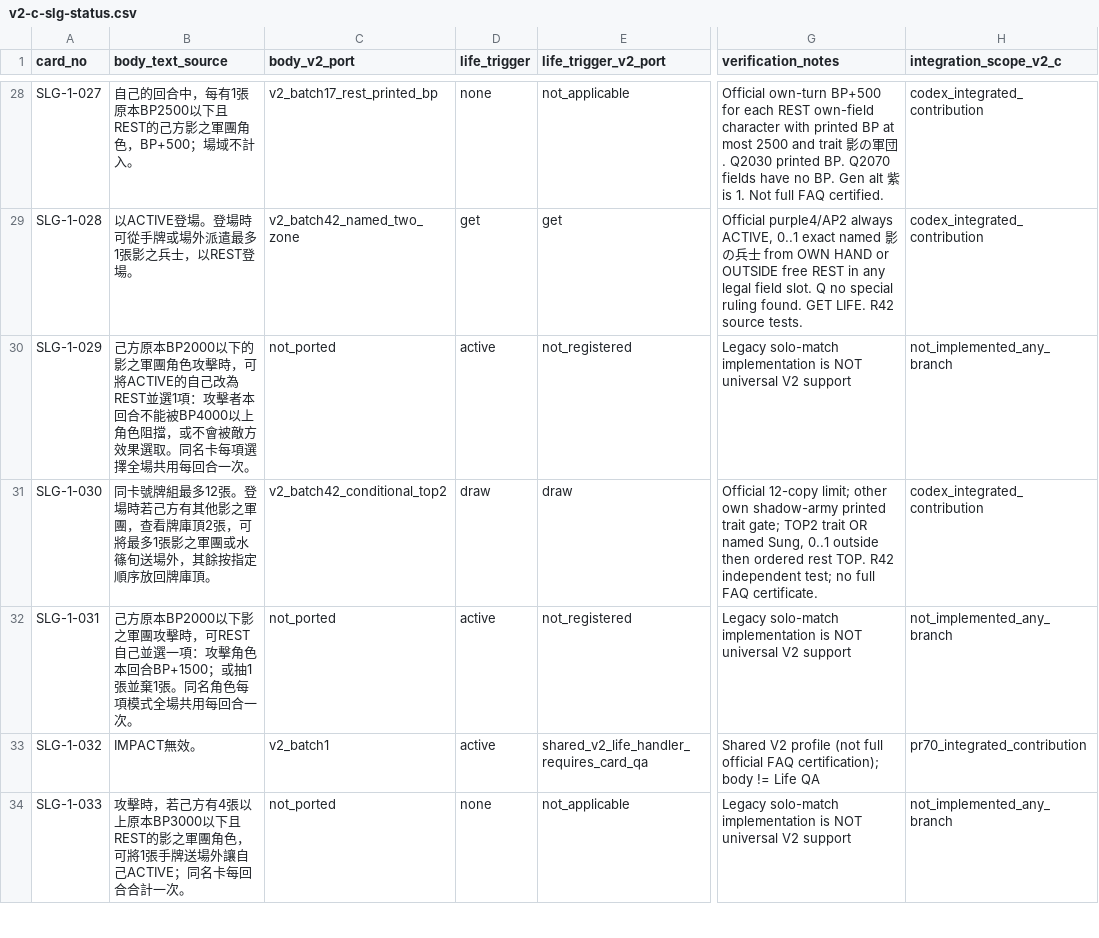
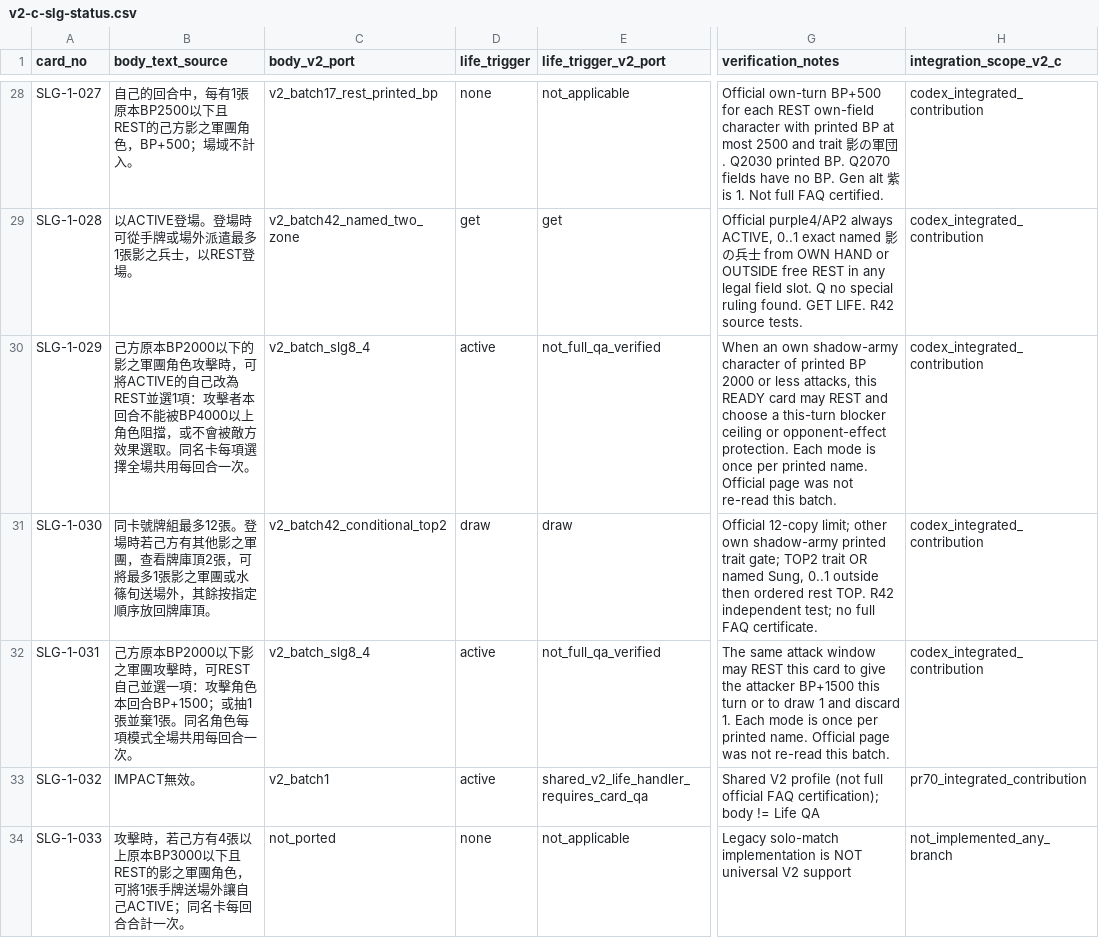
Before and after one commit to will00t-debug/Ua, a CSV file: audit/v2-c-slg-status.csv, drawn as a sheet; only a part is shown, gaps mark what is left out; the diff names each change by its address in the sheet, - before the commit and + after, or states it on an @@ line.

```diff
--- a/audit/v2-c-slg-status.csv
+++ b/audit/v2-c-slg-status.csv
-C30 (body_v2_port): not_ported
+C30 (body_v2_port): v2_batch_slg8_4
-E30 (life_trigger_v2_port): not_registered
+E30 (life_trigger_v2_port): not_full_qa_verified
-G30 (verification_notes): Legacy solo-match implementation is NOT universal V2 support
+G30 (verification_notes): When an own shadow-army character of printed BP 2000 or less attacks, this READY card may REST and choose a this-turn blocker ceiling or opponent-effect protection. Each mode is once per printed name. Official page was not re-read this batch.
-H30 (integration_scope_v2_c): not_implemented_any_branch
+H30 (integration_scope_v2_c): codex_integrated_contribution
-C32 (body_v2_port): not_ported
+C32 (body_v2_port): v2_batch_slg8_4
-E32 (life_trigger_v2_port): not_registered
+E32 (life_trigger_v2_port): not_full_qa_verified
-G32 (verification_notes): Legacy solo-match implementation is NOT universal V2 support
+G32 (verification_notes): The same attack window may REST this card to give the attacker BP+1500 this turn or to draw 1 and discard 1. Each mode is once per printed name. Official page was not re-read this batch.
-H32 (integration_scope_v2_c): not_implemented_any_branch
+H32 (integration_scope_v2_c): codex_integrated_contribution
```
Also changed, not shown: 21 other files.
